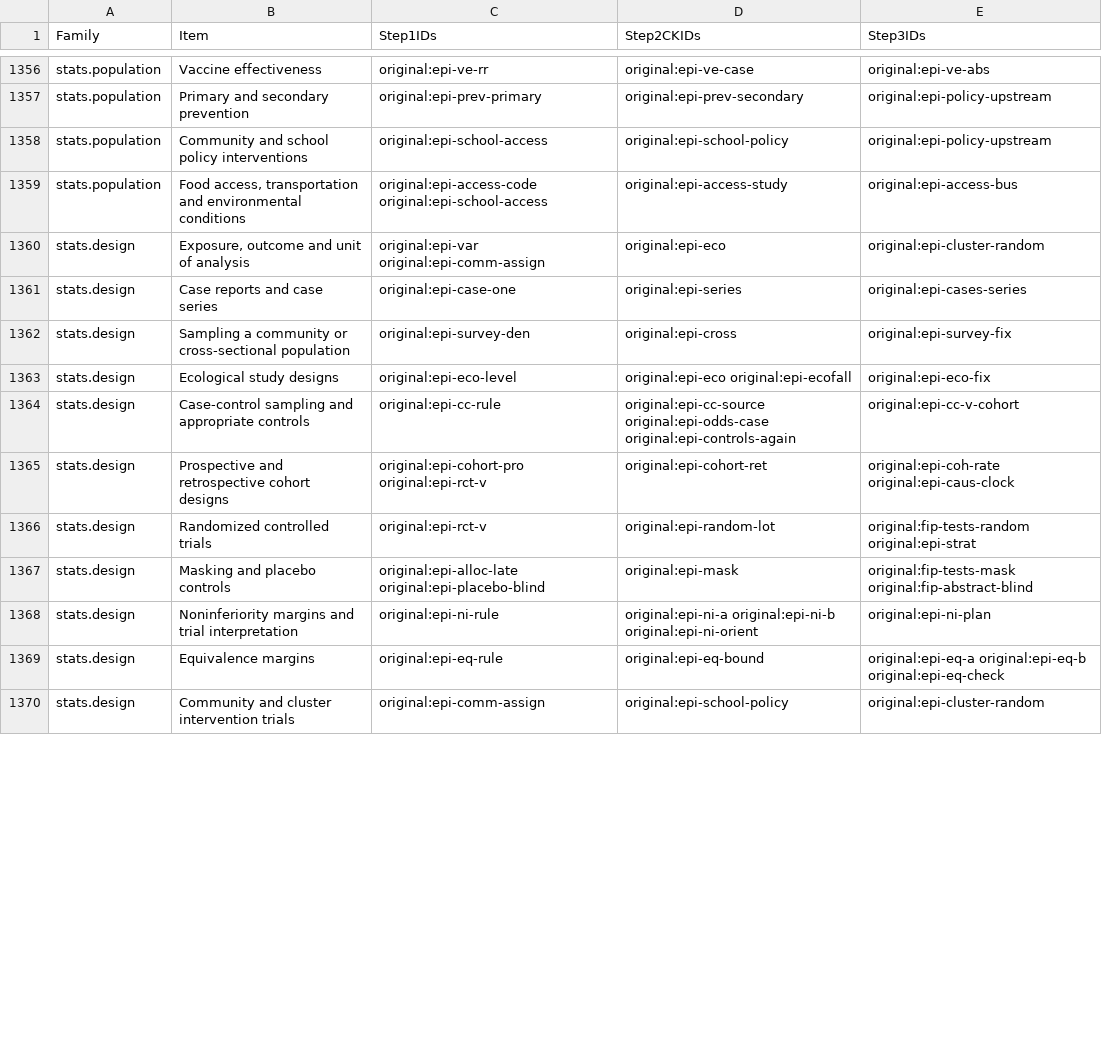
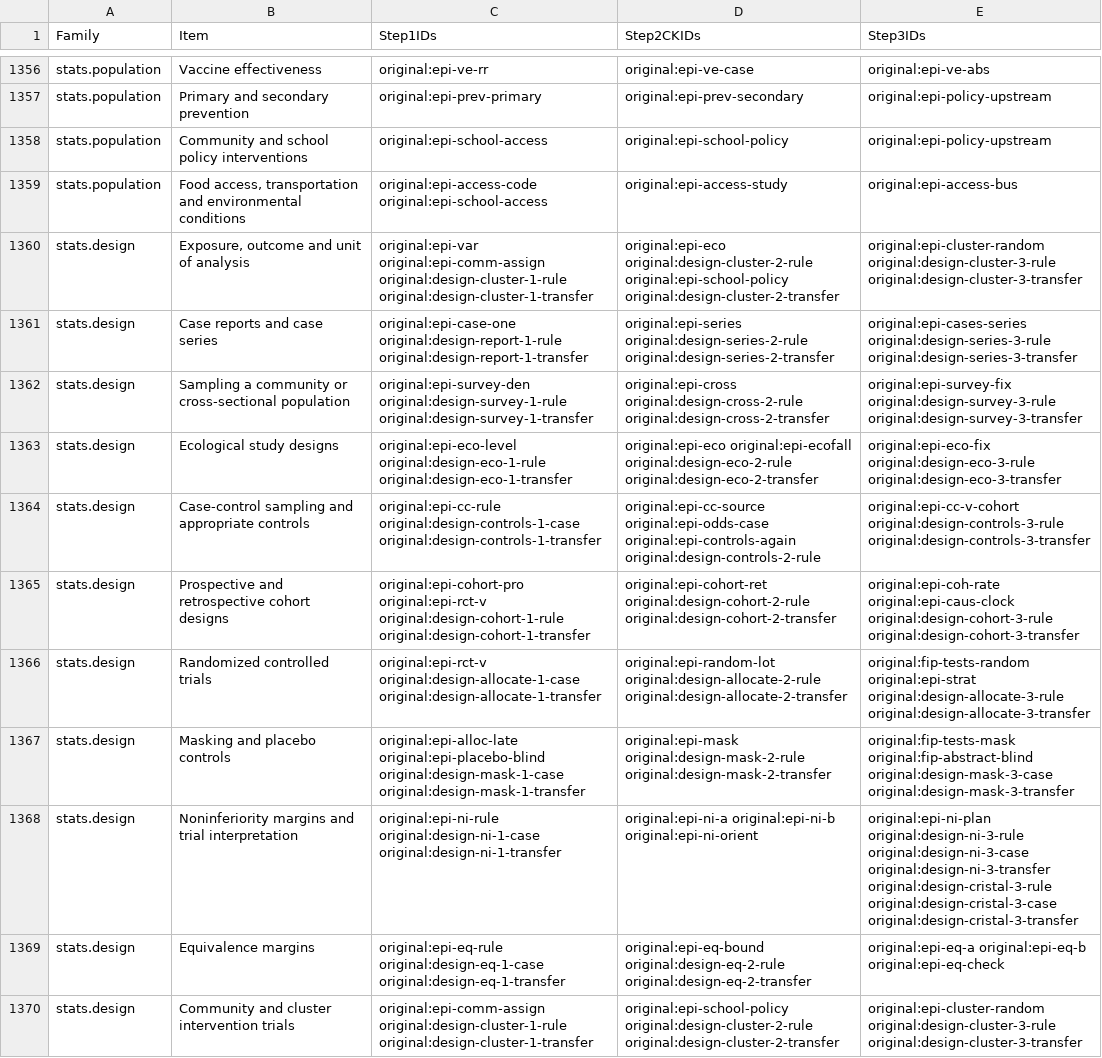
Before and after one commit to bionicles/anki, a TSV file: decks/mcat-usmle/step-items.tsv, drawn as a sheet; only a part is shown, gaps mark what is left out; the diff covers the shown part only.

```diff
--- a/decks/mcat-usmle/step-items.tsv
+++ b/decks/mcat-usmle/step-items.tsv
@@ -1359,12 +1359,12 @@ stats.population	Community and school policy interventions	original:epi-school-a
 stats.population	Food access, transportation and environmental conditions	original:epi-access-code original:epi-school-access	original:epi-access-study	original:epi-access-bus
-stats.design	Exposure, outcome and unit of analysis	original:epi-var original:epi-comm-assign	original:epi-eco	original:epi-cluster-random
-stats.design	Case reports and case series	original:epi-case-one	original:epi-series	original:epi-cases-series
-stats.design	Sampling a community or cross-sectional population	original:epi-survey-den	original:epi-cross	original:epi-survey-fix
-stats.design	Ecological study designs	original:epi-eco-level	original:epi-eco original:epi-ecofall	original:epi-eco-fix
-stats.design	Case-control sampling and appropriate controls	original:epi-cc-rule	original:epi-cc-source original:epi-odds-case original:epi-controls-again	original:epi-cc-v-cohort
-stats.design	Prospective and retrospective cohort designs	original:epi-cohort-pro original:epi-rct-v	original:epi-cohort-ret	original:epi-coh-rate original:epi-caus-clock
-stats.design	Randomized controlled trials	original:epi-rct-v	original:epi-random-lot	original:fip-tests-random original:epi-strat
-stats.design	Masking and placebo controls	original:epi-alloc-late original:epi-placebo-blind	original:epi-mask	original:fip-tests-mask original:fip-abstract-blind
-stats.design	Noninferiority margins and trial interpretation	original:epi-ni-rule	original:epi-ni-a original:epi-ni-b original:epi-ni-orient	original:epi-ni-plan
-stats.design	Equivalence margins	original:epi-eq-rule	original:epi-eq-bound	original:epi-eq-a original:epi-eq-b original:epi-eq-check
-stats.design	Community and cluster intervention trials	original:epi-comm-assign	original:epi-school-policy	original:epi-cluster-random
+stats.design	Exposure, outcome and unit of analysis	original:epi-var original:epi-comm-assign original:design-cluster-1-rule original:design-cluster-1-transfer	original:epi-eco original:design-cluster-2-rule original:epi-school-policy original:design-cluster-2-transfer	original:epi-cluster-random original:design-cluster-3-rule original:design-cluster-3-transfer
+stats.design	Case reports and case series	original:epi-case-one original:design-report-1-rule original:design-report-1-transfer	original:epi-series original:design-series-2-rule original:design-series-2-transfer	original:epi-cases-series original:design-series-3-rule original:design-series-3-transfer
+stats.design	Sampling a community or cross-sectional population	original:epi-survey-den original:design-survey-1-rule original:design-survey-1-transfer	original:epi-cross original:design-cross-2-rule original:design-cross-2-transfer	original:epi-survey-fix original:design-survey-3-rule original:design-survey-3-transfer
+stats.design	Ecological study designs	original:epi-eco-level original:design-eco-1-rule original:design-eco-1-transfer	original:epi-eco original:epi-ecofall original:design-eco-2-rule original:design-eco-2-transfer	original:epi-eco-fix original:design-eco-3-rule original:design-eco-3-transfer
+stats.design	Case-control sampling and appropriate controls	original:epi-cc-rule original:design-controls-1-case original:design-controls-1-transfer	original:epi-cc-source original:epi-odds-case original:epi-controls-again original:design-controls-2-rule	original:epi-cc-v-cohort original:design-controls-3-rule original:design-controls-3-transfer
+stats.design	Prospective and retrospective cohort designs	original:epi-cohort-pro original:epi-rct-v original:design-cohort-1-rule original:design-cohort-1-transfer	original:epi-cohort-ret original:design-cohort-2-rule original:design-cohort-2-transfer	original:epi-coh-rate original:epi-caus-clock original:design-cohort-3-rule original:design-cohort-3-transfer
+stats.design	Randomized controlled trials	original:epi-rct-v original:design-allocate-1-case original:design-allocate-1-transfer	original:epi-random-lot original:design-allocate-2-rule original:design-allocate-2-transfer	original:fip-tests-random original:epi-strat original:design-allocate-3-rule original:design-allocate-3-transfer
+stats.design	Masking and placebo controls	original:epi-alloc-late original:epi-placebo-blind original:design-mask-1-case original:design-mask-1-transfer	original:epi-mask original:design-mask-2-rule original:design-mask-2-transfer	original:fip-tests-mask original:fip-abstract-blind original:design-mask-3-case original:design-mask-3-transfer
+stats.design	Noninferiority margins and trial interpretation	original:epi-ni-rule original:design-ni-1-case original:design-ni-1-transfer	original:epi-ni-a original:epi-ni-b original:epi-ni-orient	original:epi-ni-plan original:design-ni-3-rule original:design-ni-3-case original:design-ni-3-transfer original:design-cristal-3-rule original:design-cristal-3-case original:design-cristal-3-transfer
+stats.design	Equivalence margins	original:epi-eq-rule original:design-eq-1-case original:design-eq-1-transfer	original:epi-eq-bound original:design-eq-2-rule original:design-eq-2-transfer	original:epi-eq-a original:epi-eq-b original:epi-eq-check
+stats.design	Community and cluster intervention trials	original:epi-comm-assign original:design-cluster-1-rule original:design-cluster-1-transfer	original:epi-school-policy original:design-cluster-2-rule original:design-cluster-2-transfer	original:epi-cluster-random original:design-cluster-3-rule original:design-cluster-3-transfer
```
Also changed, not shown: 44 edited cells elsewhere in this file, decks/mcat-usmle/mcat-transfer.tsv, 15 other files.
